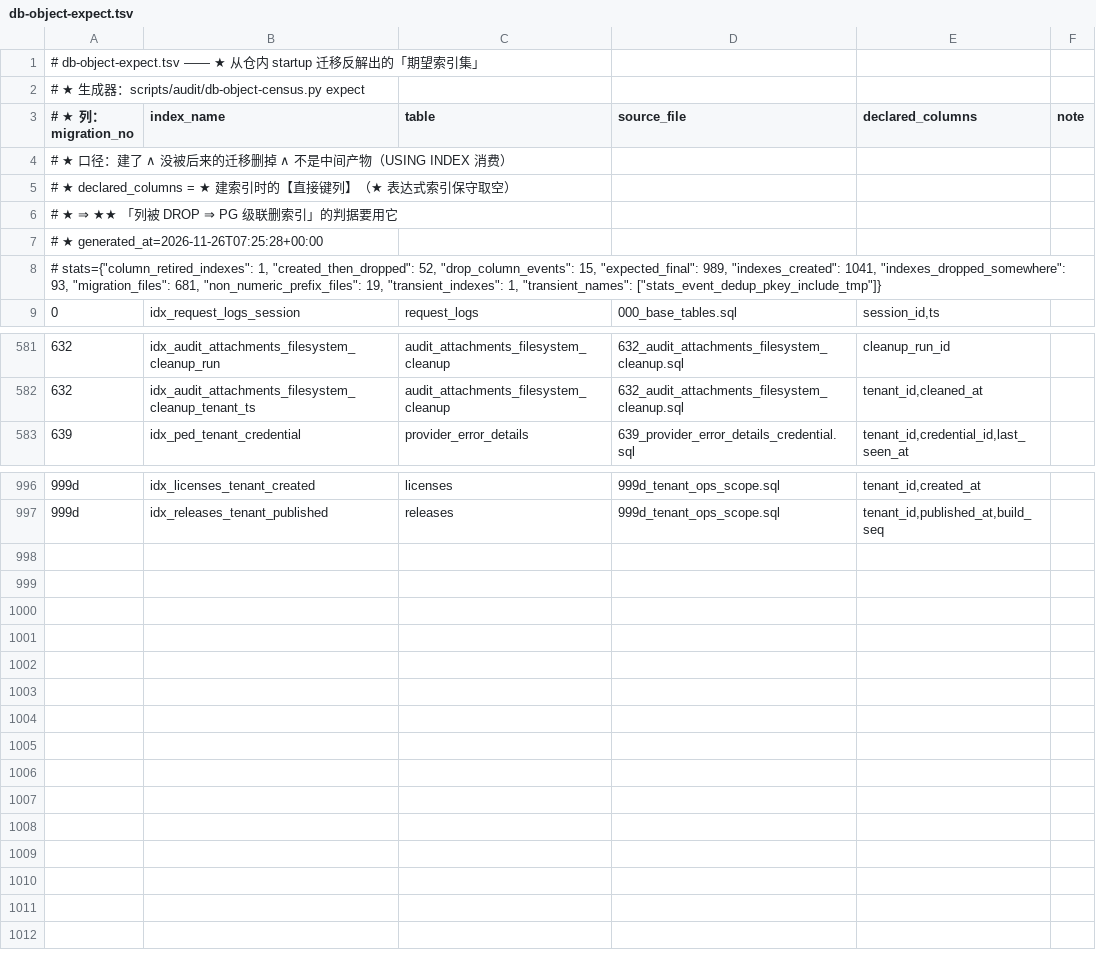
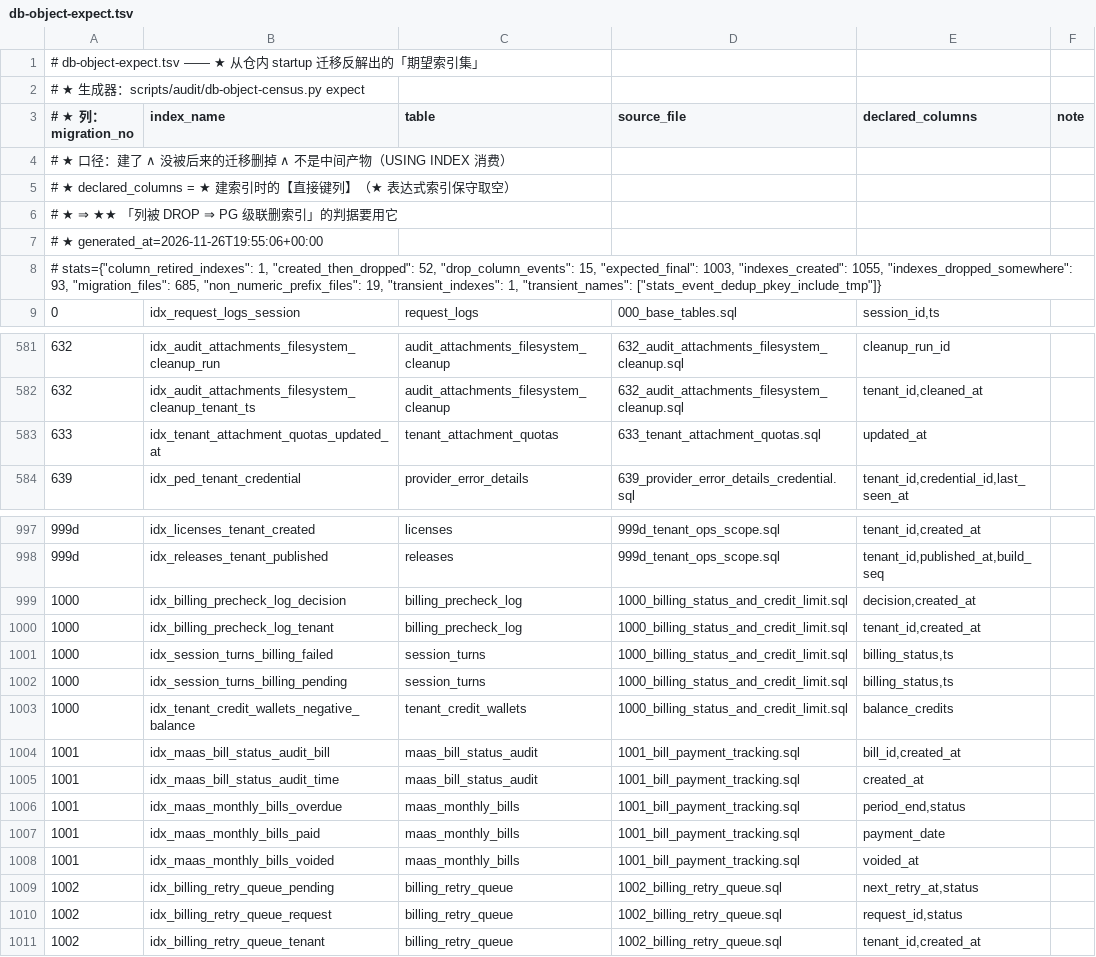
Before and after one commit to halfking/ai-native-gateway-core, a TSV file: scripts/audit/asset/db-object-expect.tsv, drawn as a sheet; only a part is shown, gaps mark what is left out.

```diff
--- a/scripts/audit/asset/db-object-expect.tsv
+++ b/scripts/audit/asset/db-object-expect.tsv
@@ -6,4 +6,4 @@
 # ★   ⇒ ★★ 「列被 DROP ⇒ PG 级联删索引」的判据要用它
-# ★ generated_at=2026-11-26T07:25:28+00:00
-# stats={"column_retired_indexes": 1, "created_then_dropped": 52, "drop_column_events": 15, "expected_final": 989, "indexes_created": 1041, "indexes_dropped_somewhere": 93, "migration_files": 681, "non_numeric_prefix_files": 19, "transient_indexes": 1, "transient_names": ["stats_event_dedup_pkey_include_tmp"]}
+# ★ generated_at=2026-11-26T19:55:06+00:00
+# stats={"column_retired_indexes": 1, "created_then_dropped": 52, "drop_column_events": 15, "expected_final": 1003, "indexes_created": 1055, "indexes_dropped_somewhere": 93, "migration_files": 685, "non_numeric_prefix_files": 19, "transient_indexes": 1, "transient_names": ["stats_event_dedup_pkey_include_tmp"]}
 0	idx_request_logs_session	request_logs	000_base_tables.sql	session_id,ts	
@@ -582,2 +582,3 @@
 632	idx_audit_attachments_filesystem_cleanup_tenant_ts	audit_attachments_filesystem_cleanup	632_audit_attachments_filesystem_cleanup.sql	tenant_id,cleaned_at	
+633	idx_tenant_attachment_quotas_updated_at	tenant_attachment_quotas	633_tenant_attachment_quotas.sql	updated_at	
 639	idx_ped_tenant_credential	provider_error_details	639_provider_error_details_credential.sql	tenant_id,credential_id,last_seen_at	
@@ -997 +998,14 @@
 999d	idx_releases_tenant_published	releases	999d_tenant_ops_scope.sql	tenant_id,published_at,build_seq	
+1000	idx_billing_precheck_log_decision	billing_precheck_log	1000_billing_status_and_credit_limit.sql	decision,created_at	
+1000	idx_billing_precheck_log_tenant	billing_precheck_log	1000_billing_status_and_credit_limit.sql	tenant_id,created_at	
+1000	idx_session_turns_billing_failed	session_turns	1000_billing_status_and_credit_limit.sql	billing_status,ts	
+1000	idx_session_turns_billing_pending	session_turns	1000_billing_status_and_credit_limit.sql	billing_status,ts	
+1000	idx_tenant_credit_wallets_negative_balance	tenant_credit_wallets	1000_billing_status_and_credit_limit.sql	balance_credits	
+1001	idx_maas_bill_status_audit_bill	maas_bill_status_audit	1001_bill_payment_tracking.sql	bill_id,created_at	
+1001	idx_maas_bill_status_audit_time	maas_bill_status_audit	1001_bill_payment_tracking.sql	created_at	
+1001	idx_maas_monthly_bills_overdue	maas_monthly_bills	1001_bill_payment_tracking.sql	period_end,status	
+1001	idx_maas_monthly_bills_paid	maas_monthly_bills	1001_bill_payment_tracking.sql	payment_date	
+1001	idx_maas_monthly_bills_voided	maas_monthly_bills	1001_bill_payment_tracking.sql	voided_at	
+1002	idx_billing_retry_queue_pending	billing_retry_queue	1002_billing_retry_queue.sql	next_retry_at,status	
+1002	idx_billing_retry_queue_request	billing_retry_queue	1002_billing_retry_queue.sql	request_id,status	
+1002	idx_billing_retry_queue_tenant	billing_retry_queue	1002_billing_retry_queue.sql	tenant_id,created_at	
```
Also changed, not shown: scripts/audit/asset/db-object-gap-ledger.tsv, scripts/audit/asset/installer-reachability.tsv, 34 other files.
